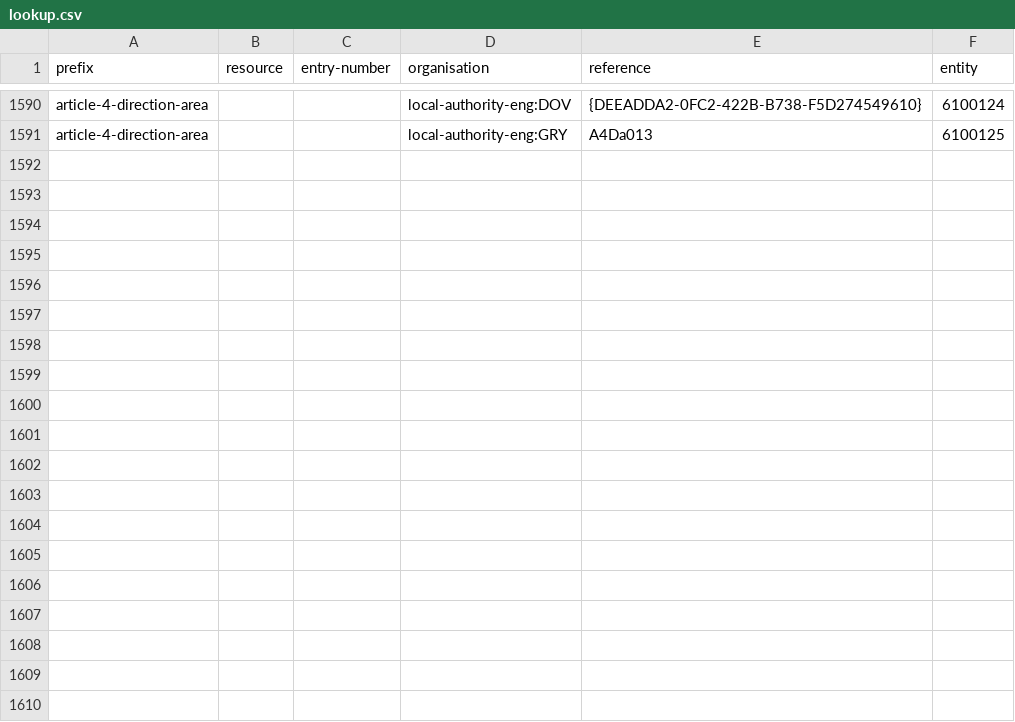
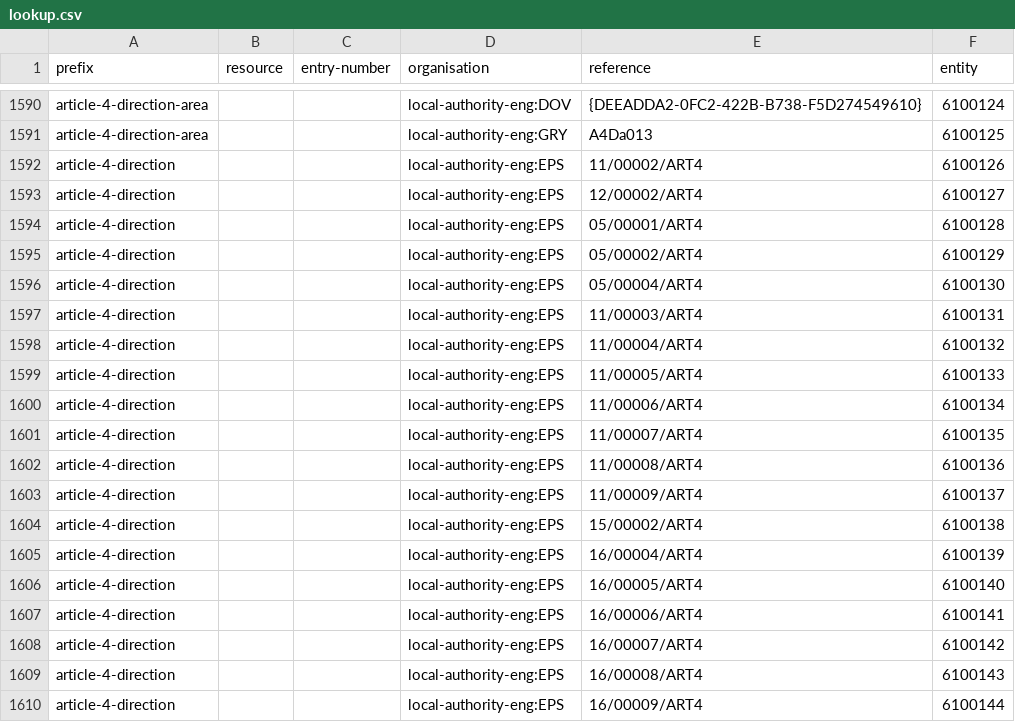
Before and after one commit to digital-land/article-4-direction-collection, a CSV file: pipeline/lookup.csv, drawn as a sheet; only a part is shown, gaps mark what is left out; the diff covers the shown part only; the diff names each change by its address in the sheet, - before the commit and + after, or states it on an @@ line.

Commit message:
Add A4 Direction for Epsom EPS

```diff
--- a/pipeline/lookup.csv
+++ b/pipeline/lookup.csv
+row 1592: article-4-direction |  |  | local-authority-eng:EPS | 11/00002/ART4 | 6100126
+row 1593: article-4-direction |  |  | local-authority-eng:EPS | 12/00002/ART4 | 6100127
+row 1594: article-4-direction |  |  | local-authority-eng:EPS | 05/00001/ART4 | 6100128
+row 1595: article-4-direction |  |  | local-authority-eng:EPS | 05/00002/ART4 | 6100129
+row 1596: article-4-direction |  |  | local-authority-eng:EPS | 05/00004/ART4 | 6100130
+row 1597: article-4-direction |  |  | local-authority-eng:EPS | 11/00003/ART4 | 6100131
+row 1598: article-4-direction |  |  | local-authority-eng:EPS | 11/00004/ART4 | 6100132
+row 1599: article-4-direction |  |  | local-authority-eng:EPS | 11/00005/ART4 | 6100133
+row 1600: article-4-direction |  |  | local-authority-eng:EPS | 11/00006/ART4 | 6100134
+row 1601: article-4-direction |  |  | local-authority-eng:EPS | 11/00007/ART4 | 6100135
+row 1602: article-4-direction |  |  | local-authority-eng:EPS | 11/00008/ART4 | 6100136
+row 1603: article-4-direction |  |  | local-authority-eng:EPS | 11/00009/ART4 | 6100137
+row 1604: article-4-direction |  |  | local-authority-eng:EPS | 15/00002/ART4 | 6100138
+row 1605: article-4-direction |  |  | local-authority-eng:EPS | 16/00004/ART4 | 6100139
+row 1606: article-4-direction |  |  | local-authority-eng:EPS | 16/00005/ART4 | 6100140
+row 1607: article-4-direction |  |  | local-authority-eng:EPS | 16/00006/ART4 | 6100141
+row 1608: article-4-direction |  |  | local-authority-eng:EPS | 16/00007/ART4 | 6100142
+row 1609: article-4-direction |  |  | local-authority-eng:EPS | 16/00008/ART4 | 6100143
+row 1610: article-4-direction |  |  | local-authority-eng:EPS | 16/00009/ART4 | 6100144
```
Also changed, not shown: 11 added rows elsewhere in this file, collection/endpoint.csv, collection/source.csv.
